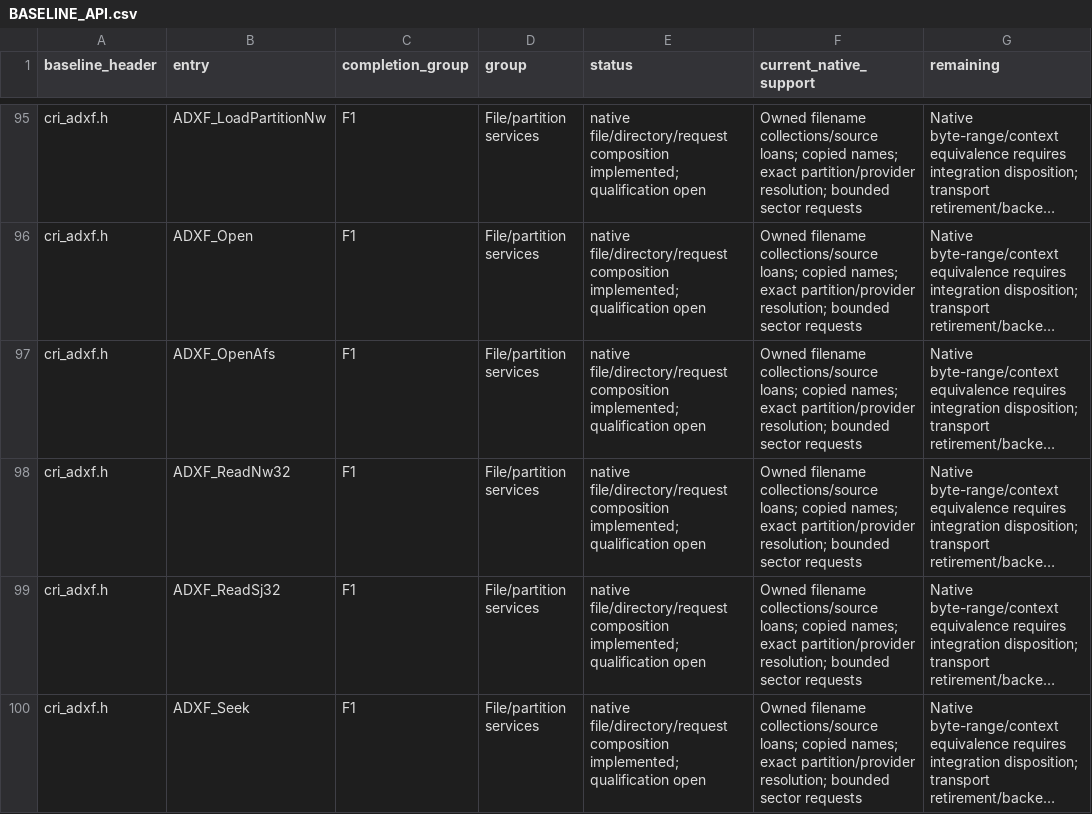
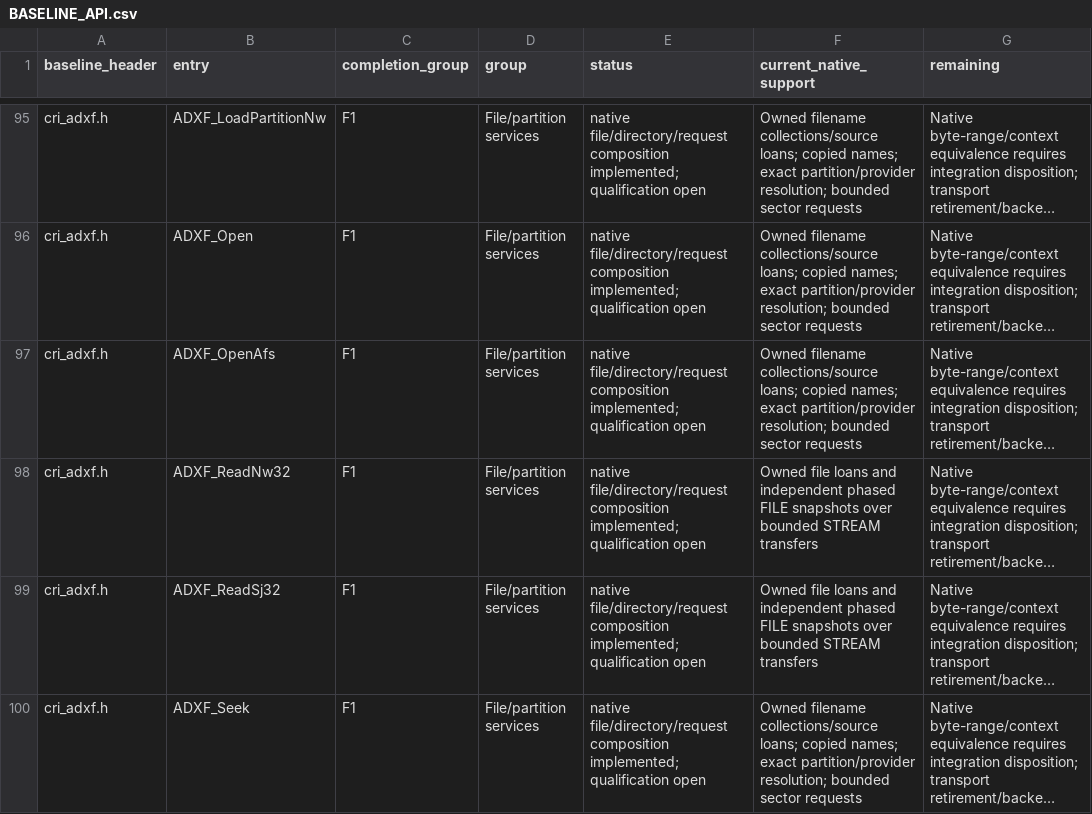
Before and after one commit to restricted-628/KallistiOS, a CSV file: addons/libkosdec/libADX/BASELINE_API.csv, drawn as a sheet; only a part is shown, gaps mark what is left out; long unchanged cells end in …; the diff covers the shown part only; the diff names each change by its address in the sheet, - before the commit and + after, or states it on an @@ line.

Commit message:
libADX: integrate phased compatibility service, logical completion and initial transpose

```diff
--- a/addons/libkosdec/libADX/BASELINE_API.csv
+++ b/addons/libkosdec/libADX/BASELINE_API.csv
-F98:F99 (current_native_support): Owned filename collections/source loans; copied names; exact partition/provider resolution; bounded sector requests
+F98:F99 (current_native_support): Owned file loans and independent phased FILE snapshots over bounded STREAM transfers
```
Also changed, not shown: 70 edited cells elsewhere in this file, 54 other files.
